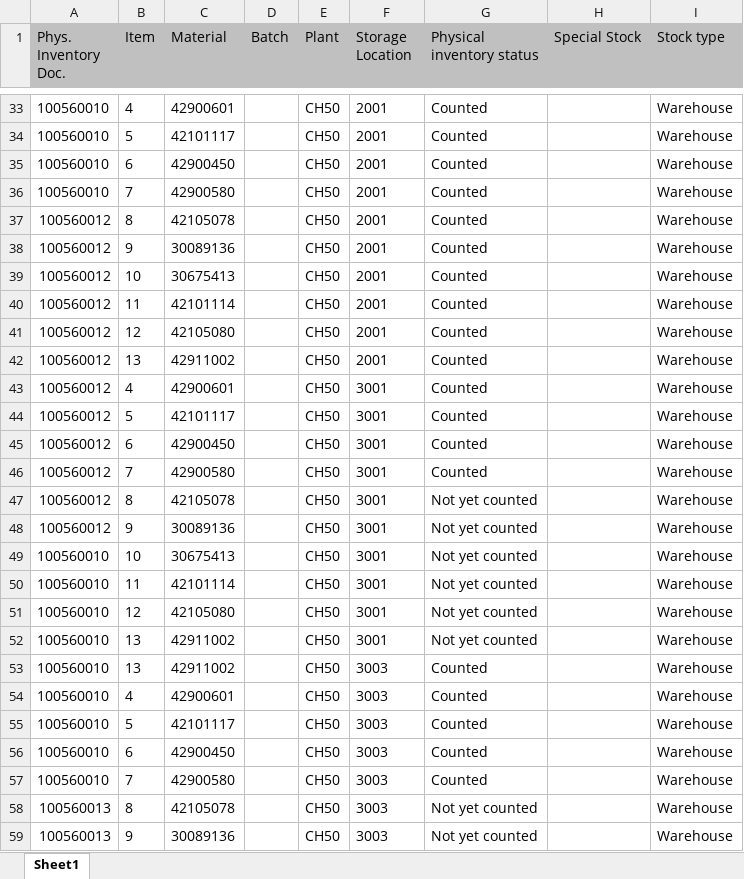
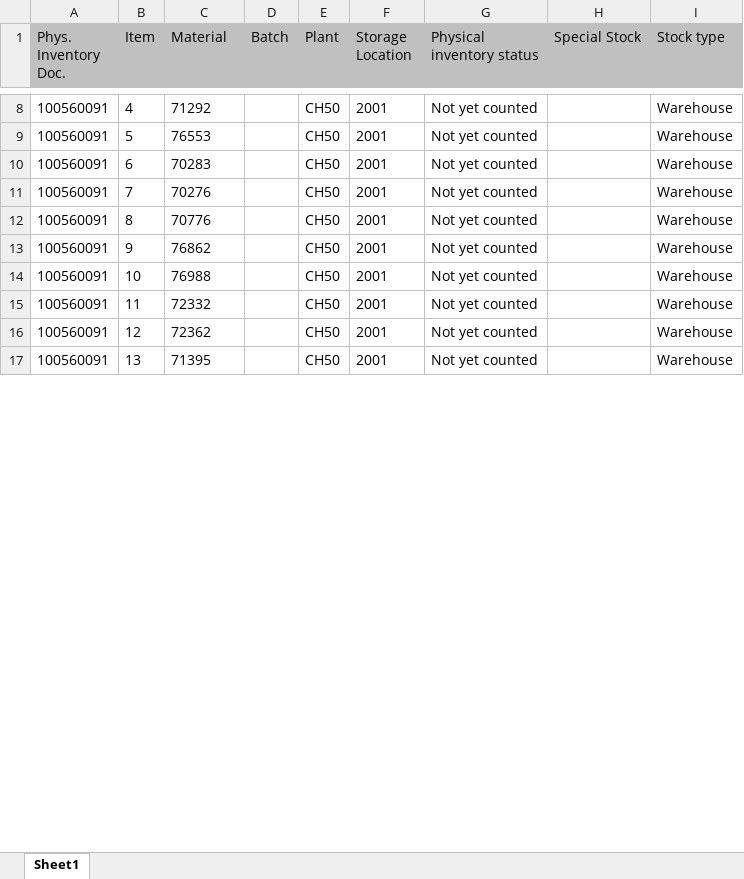
Before and after one commit to Karimbalestrero/Inventory-Dashboard, an Excel workbook: data/inventory.xlsx, sheet Sheet1, drawn as a sheet; only a part is shown, gaps mark what is left out; values as stored, in another font and other column widths than the file's, no borders; removed rows and columns are numbered as before the commit, all else as after; the diff covers the shown part only; the diff names each change by its address in the sheet, - before the commit and + after, or states it on an @@ line.

Commit message:
Inventurdaten aktualisiert

```diff
--- a/data/inventory.xlsx (sheet Sheet1)
+++ b/data/inventory.xlsx (sheet Sheet1)
-A8:A11 (Phys. Inventory Doc.): 100560010
+A8:A11 (Phys. Inventory Doc.): 100560091
-C8 (Material): 42900601
+C8 (Material): 71292
-G8:G17 (Physical inventory status): Counted
+G8:G17 (Physical inventory status): Not yet counted
-C9 (Material): 42101117
+C9 (Material): 76553
-C10 (Material): 42900450
+C10 (Material): 70283
-C11 (Material): 42900580
+C11 (Material): 70276
-A12:A17 (Phys. Inventory Doc.): 100560012
+A12:A17 (Phys. Inventory Doc.): 100560091
-C12 (Material): 42105078
+C12 (Material): 70776
-C13 (Material): 30089136
+C13 (Material): 76862
-C14 (Material): 30675413
+C14 (Material): 76988
-C15 (Material): 42101114
+C15 (Material): 72332
-C16 (Material): 42105080
+C16 (Material): 72362
-C17 (Material): 42911002
+C17 (Material): 71395
-row 43: 100560012 | 4 | 42900601 |  | CH50 | 3001 | Counted |  | Warehouse
-row 44: 100560012 | 5 | 42101117 |  | CH50 | 3001 | Counted |  | Warehouse
-row 45: 100560012 | 6 | 42900450 |  | CH50 | 3001 | Counted |  | Warehouse
-row 46: 100560012 | 7 | 42900580 |  | CH50 | 3001 | Counted |  | Warehouse
-row 47: 100560012 | 8 | 42105078 |  | CH50 | 3001 | Not yet counted |  | Warehouse
-row 48: 100560012 | 9 | 30089136 |  | CH50 | 3001 | Not yet counted |  | Warehouse
-row 49: 100560010 | 10 | 30675413 |  | CH50 | 3001 | Not yet counted |  | Warehouse
-row 50: 100560010 | 11 | 42101114 |  | CH50 | 3001 | Not yet counted |  | Warehouse
-row 51: 100560010 | 12 | 42105080 |  | CH50 | 3001 | Not yet counted |  | Warehouse
-row 52: 100560010 | 13 | 42911002 |  | CH50 | 3001 | Not yet counted |  | Warehouse
-row 53: 100560010 | 13 | 42911002 |  | CH50 | 3003 | Counted |  | Warehouse
-row 54: 100560010 | 4 | 42900601 |  | CH50 | 3003 | Counted |  | Warehouse
-row 55: 100560010 | 5 | 42101117 |  | CH50 | 3003 | Counted |  | Warehouse
-row 56: 100560010 | 6 | 42900450 |  | CH50 | 3003 | Counted |  | Warehouse
-row 57: 100560010 | 7 | 42900580 |  | CH50 | 3003 | Counted |  | Warehouse
-row 58: 100560013 | 8 | 42105078 |  | CH50 | 3003 | Not yet counted |  | Warehouse
-row 59: 100560013 | 9 | 30089136 |  | CH50 | 3003 | Not yet counted |  | Warehouse
```
Also changed, not shown: 35 added rows, 63 removed rows and 15 edited cells elsewhere in this sheet.
